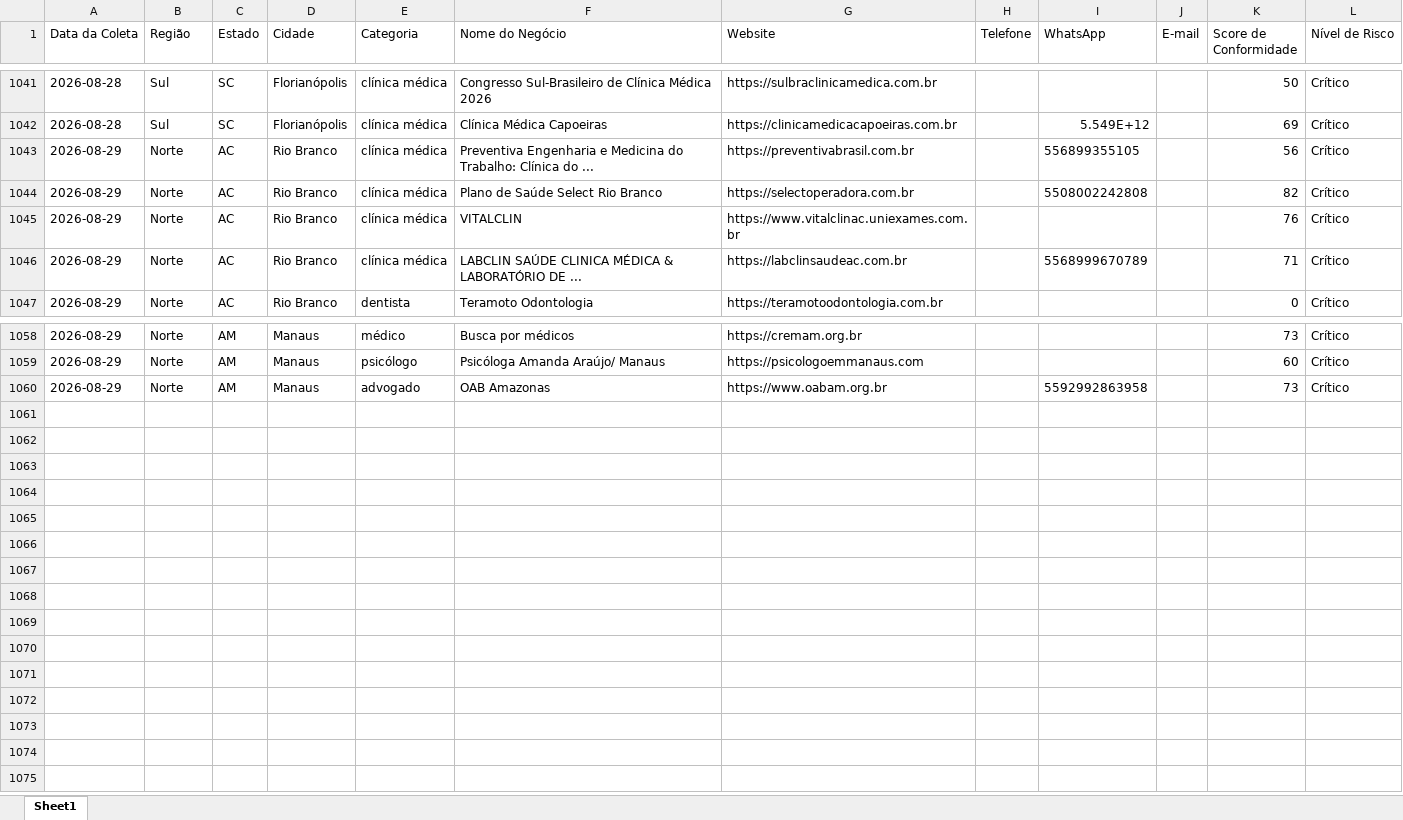
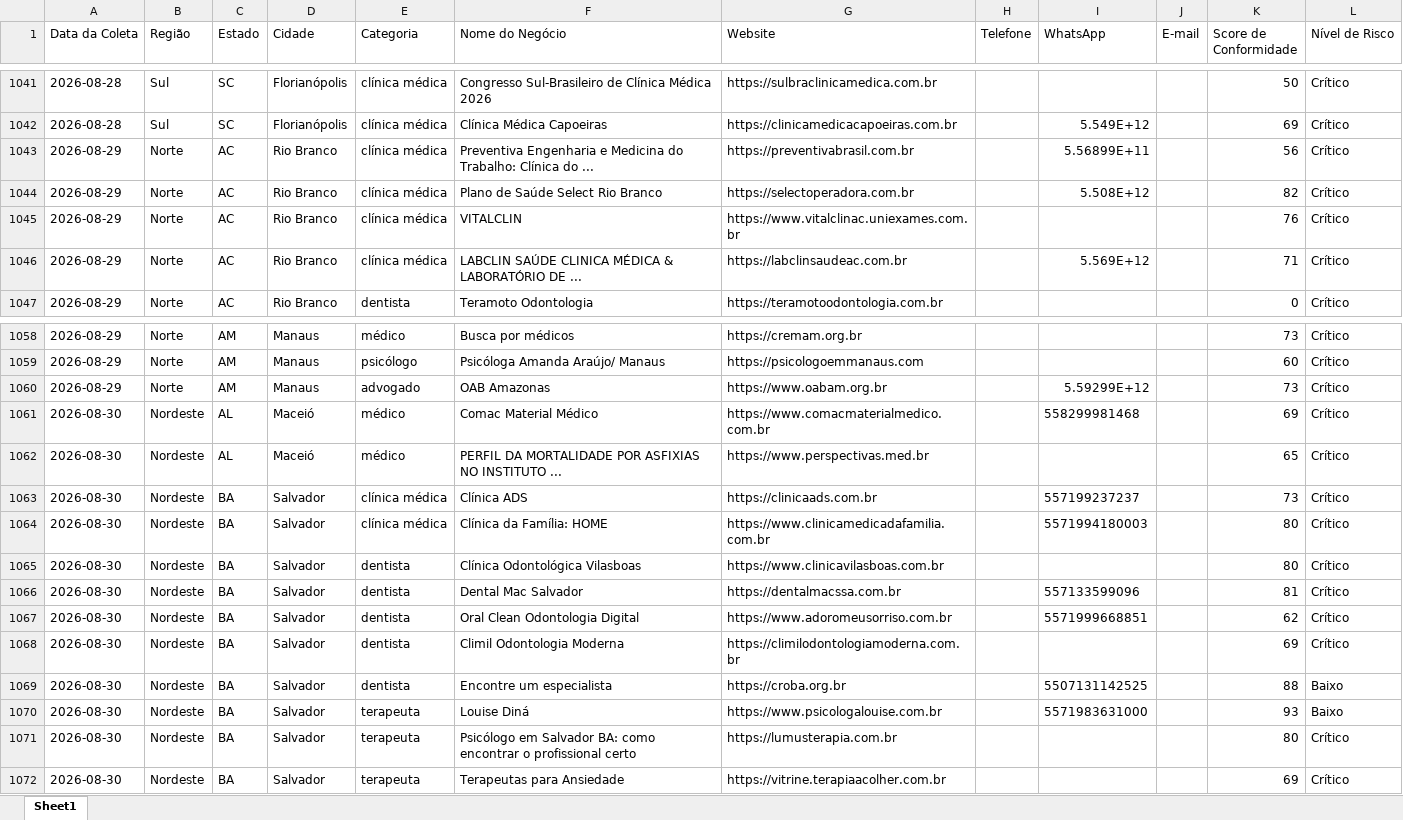
Before and after one commit to leandroeriksonoliveira/veltrodigital, an Excel workbook: leads_automation/data/leads_conformidade_brasil.xlsx, sheet Sheet1, drawn as a sheet; only a part is shown, gaps mark what is left out; values as stored, in another font and other column widths than the file's, no borders; the diff names each change by its address in the sheet, - before the commit and + after, or states it on an @@ line.

```diff
--- a/leads_automation/data/leads_conformidade_brasil.xlsx (sheet Sheet1)
+++ b/leads_automation/data/leads_conformidade_brasil.xlsx (sheet Sheet1)
-I1043 (WhatsApp): 556899355105
+I1043 (WhatsApp): 5.56899E+11
-I1044 (WhatsApp): 5508002242808
+I1044 (WhatsApp): 5.508E+12
-I1046 (WhatsApp): 5568999670789
+I1046 (WhatsApp): 5.569E+12
-I1060 (WhatsApp): 5592992863958
+I1060 (WhatsApp): 5.59299E+12
+row 1061: 2026-08-30 | Nordeste | AL | Maceió | médico | Comac Material Médico | https://www.comacmaterialmedico.com.br |  | 558299981468 |  | 69 | Crítico
+row 1062: 2026-08-30 | Nordeste | AL | Maceió | médico | PERFIL DA MORTALIDADE POR ASFIXIAS NO INSTITUTO ... | https://www.perspectivas.med.br |  |  |  | 65 | Crítico
+row 1063: 2026-08-30 | Nordeste | BA | Salvador | clínica médica | Clínica ADS | https://clinicaads.com.br |  | 557199237237 |  | 73 | Crítico
+row 1064: 2026-08-30 | Nordeste | BA | Salvador | clínica médica | Clínica da Família: HOME | https://www.clinicamedicadafamilia.com.br |  | 5571994180003 |  | 80 | Crítico
+row 1065: 2026-08-30 | Nordeste | BA | Salvador | dentista | Clínica Odontológica Vilasboas | https://www.clinicavilasboas.com.br |  |  |  | 80 | Crítico
+row 1066: 2026-08-30 | Nordeste | BA | Salvador | dentista | Dental Mac Salvador | https://dentalmacssa.com.br |  | 557133599096 |  | 81 | Crítico
+row 1067: 2026-08-30 | Nordeste | BA | Salvador | dentista | Oral Clean Odontologia Digital | https://www.adoromeusorriso.com.br |  | 5571999668851 |  | 62 | Crítico
+row 1068: 2026-08-30 | Nordeste | BA | Salvador | dentista | Climil Odontologia Moderna | https://climilodontologiamoderna.com.br |  |  |  | 69 | Crítico
+row 1069: 2026-08-30 | Nordeste | BA | Salvador | dentista | Encontre um especialista | https://croba.org.br |  | 5507131142525 |  | 88 | Baixo
+row 1070: 2026-08-30 | Nordeste | BA | Salvador | terapeuta | Louise Diná | https://www.psicologalouise.com.br |  | 5571983631000 |  | 93 | Baixo
+row 1071: 2026-08-30 | Nordeste | BA | Salvador | terapeuta | Psicólogo em Salvador BA: como encontrar o profissional certo | https://lumusterapia.com.br |  |  |  | 80 | Crítico
+row 1072: 2026-08-30 | Nordeste | BA | Salvador | terapeuta | Terapeutas para Ansiedade | https://vitrine.terapiaacolher.com.br |  |  |  | 69 | Crítico
```
Also changed, not shown: 1 other file.
